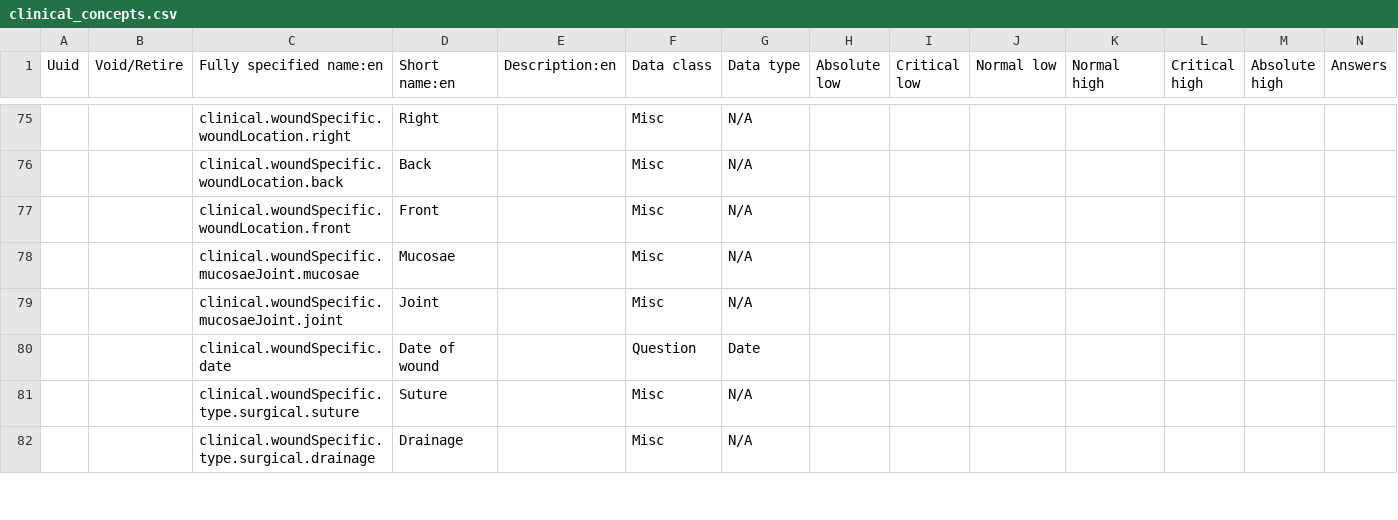
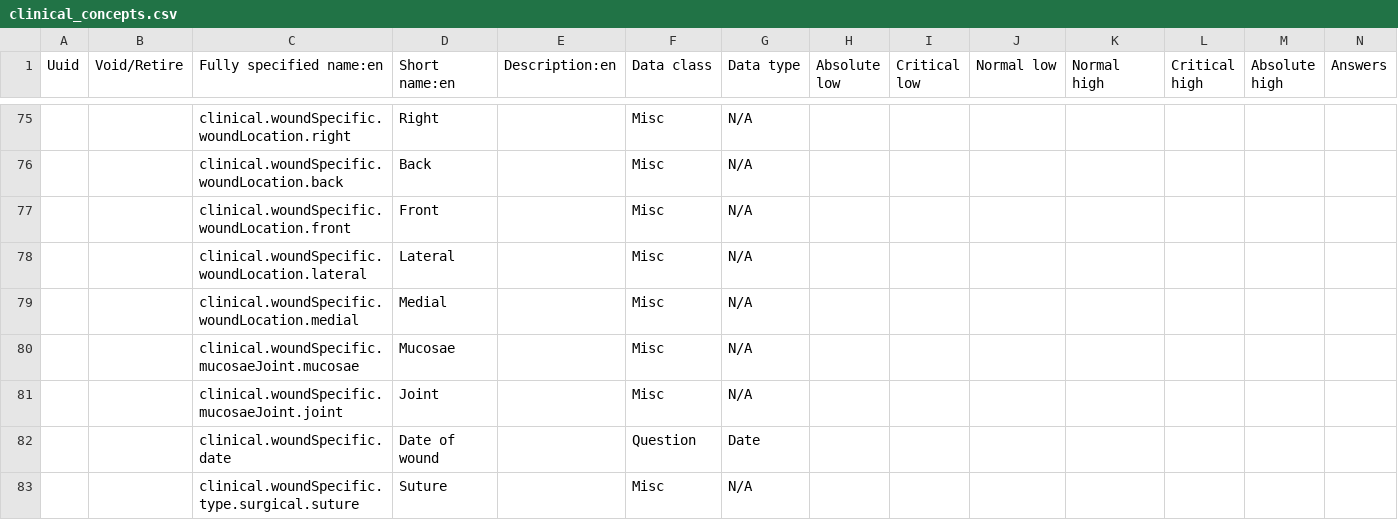
Before and after one commit to Belal-Noory/kunduz-wcc-bahmni-config, a CSV file: openmrs-module-initializer/configuration/concepts/clinical_concepts.csv, drawn as a sheet; only a part is shown, gaps mark what is left out; the shorter side is filled out with more unchanged rows; rows hold the shown columns only; the diff names each change by its address in the sheet, - before the commit and + after, or states it on an @@ line.

Commit message:
lateral and medial wound location added in assessment form

```diff
--- a/openmrs-module-initializer/configuration/concepts/clinical_concepts.csv
+++ b/openmrs-module-initializer/configuration/concepts/clinical_concepts.csv
+row 78:  |  | clinical.woundSpecific.woundLocation.lateral | Lateral |  | Misc | N/A
+row 79:  |  | clinical.woundSpecific.woundLocation.medial | Medial |  | Misc | N/A
```
Also changed, not shown: 2 other files.
